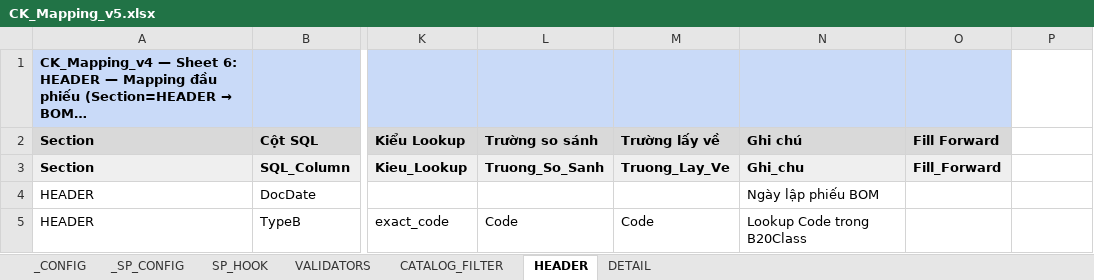
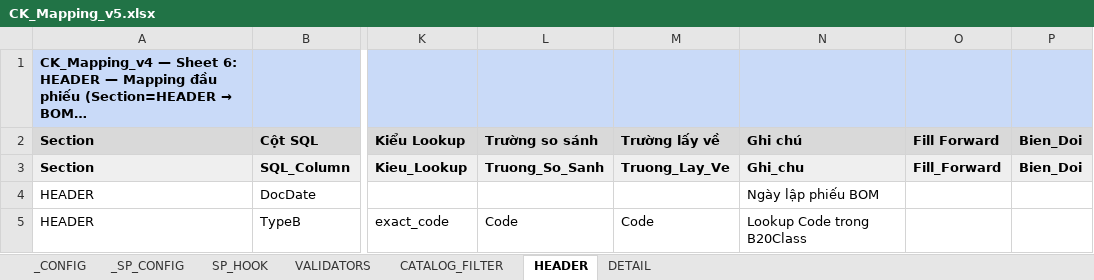
Before and after one commit to davit-philn/boho-import-tool, an Excel workbook: Tools/config/CK_Mapping_v5.xlsx, sheet HEADER, drawn as a sheet; only a part is shown, gaps mark what is left out; long unchanged cells end in …; values as stored, in another font and other column widths than the file's, no borders; the diff names each change by its address in the sheet, - before the commit and + after, or states it on an @@ line.

```diff
--- a/Tools/config/CK_Mapping_v5.xlsx (sheet HEADER)
+++ b/Tools/config/CK_Mapping_v5.xlsx (sheet HEADER)
-P1 fill: none
+P1 fill: #C9DAF8
-P2: (empty)
+P2: Bien_Doi
-P2 fill: none
+P2 fill: #D9D9D9
-P3 (Bien_Doi): (empty)
+P3 (Bien_Doi): Bien_Doi
-P3 fill: none
+P3 fill: #EFEFEF
```
Also changed, not shown: sheet DETAIL.
